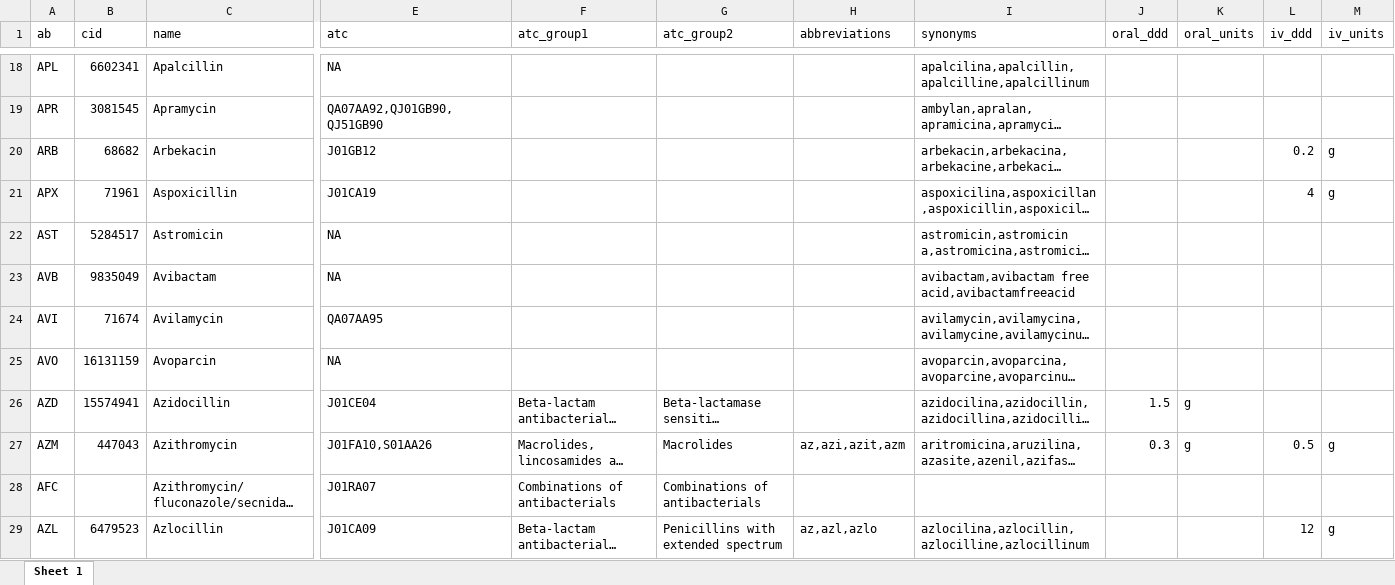
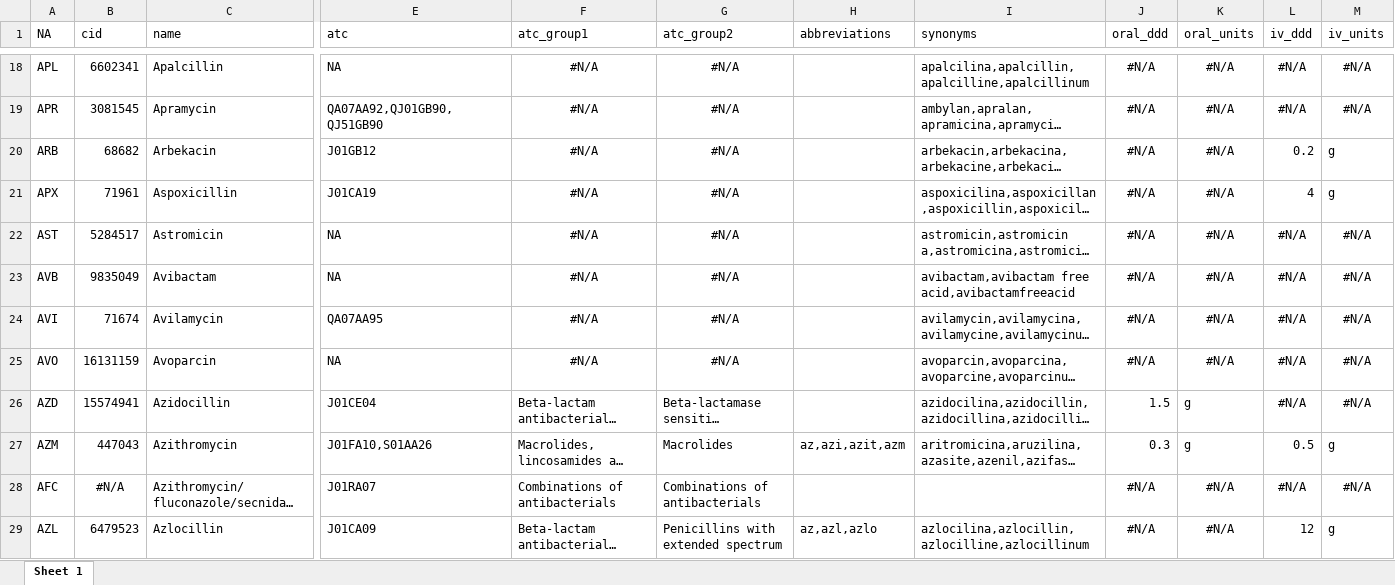
Before and after one commit to msberends/AMR, an Excel workbook: data-raw/antibiotics.xlsx, sheet Sheet 1, drawn as a sheet; only a part is shown, gaps mark what is left out; long unchanged cells end in …; values as stored, in another font and other column widths than the file's, no borders; the diff covers the shown part only; the diff names each change by its address in the sheet, - before the commit and + after, or states it on an @@ line.

```diff
--- a/data-raw/antibiotics.xlsx (sheet Sheet 1)
+++ b/data-raw/antibiotics.xlsx (sheet Sheet 1)
-A1: ab
+A1: NA
-F18:F25 (atc_group1): (empty)
+F18:F25 (atc_group1): #N/A
-G18:G25 (atc_group2): (empty)
+G18:G25 (atc_group2): #N/A
-J18:J25 (oral_ddd): (empty)
+J18:J25 (oral_ddd): #N/A
-K18:K25 (oral_units): (empty)
+K18:K25 (oral_units): #N/A
-L18:L19 (iv_ddd): (empty)
+L18:L19 (iv_ddd): #N/A
-M18:M19 (iv_units): (empty)
+M18:M19 (iv_units): #N/A
-L22:L26 (iv_ddd): (empty)
+L22:L26 (iv_ddd): #N/A
-M22:M26 (iv_units): (empty)
+M22:M26 (iv_units): #N/A
-B28 (cid): (empty)
+B28 (cid): #N/A
-J28:J29 (oral_ddd): (empty)
+J28:J29 (oral_ddd): #N/A
-K28:K29 (oral_units): (empty)
+K28:K29 (oral_units): #N/A
-L28 (iv_ddd): (empty)
+L28 (iv_ddd): #N/A
-M28 (iv_units): (empty)
+M28 (iv_units): #N/A
```
Also changed, not shown: 1694 edited cells elsewhere in this sheet, 51 other files.
